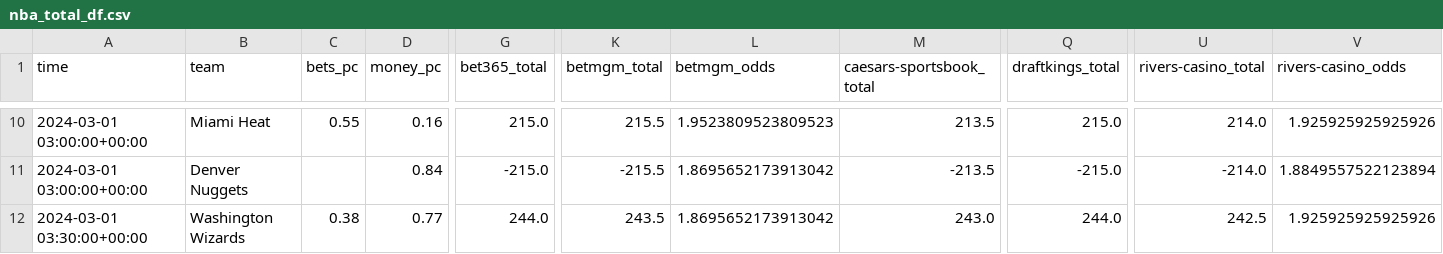
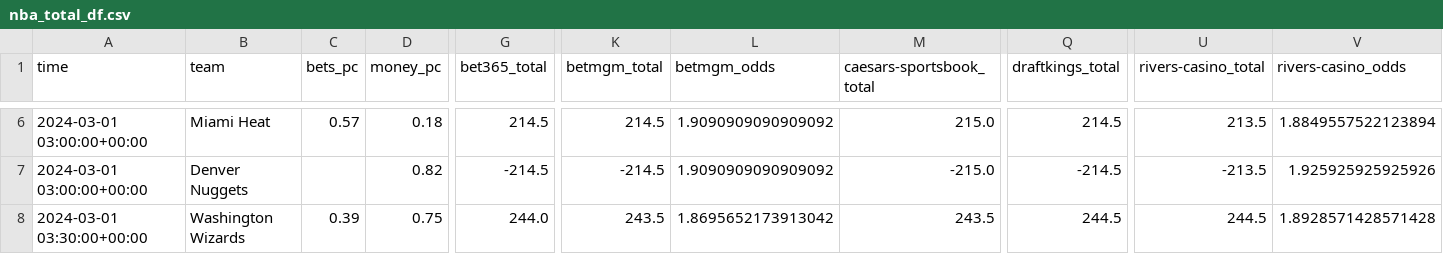
Before and after one commit to Donalcon/reverse_line_movement, a CSV file: nba_total_df.csv, drawn as a sheet; only a part is shown, gaps mark what is left out; addresses are those after the commit; the diff covers the shown part only; the diff names each change by its address in the sheet, - before the commit and + after, or states it on an @@ line.

```diff
--- a/nba_total_df.csv
+++ b/nba_total_df.csv
-C6 (bets_pc): 0.55
+C6 (bets_pc): 0.57
-D6 (money_pc): 0.16
+D6 (money_pc): 0.18
-G6 (bet365_total): 215.0
+G6 (bet365_total): 214.5
-K6 (betmgm_total): 215.5
+K6 (betmgm_total): 214.5
-L6 (betmgm_odds): 1.9523809523809523
+L6 (betmgm_odds): 1.9090909090909092
-M6 (caesars-sportsbook_total): 213.5
+M6 (caesars-sportsbook_total): 215.0
-Q6 (draftkings_total): 215.0
+Q6 (draftkings_total): 214.5
-U6 (rivers-casino_total): 214.0
+U6 (rivers-casino_total): 213.5
-V6 (rivers-casino_odds): 1.925925925925926
+V6 (rivers-casino_odds): 1.8849557522123894
-D7 (money_pc): 0.84
+D7 (money_pc): 0.82
-G7 (bet365_total): -215.0
+G7 (bet365_total): -214.5
-K7 (betmgm_total): -215.5
+K7 (betmgm_total): -214.5
-L7 (betmgm_odds): 1.8695652173913042
+L7 (betmgm_odds): 1.9090909090909092
-M7 (caesars-sportsbook_total): -213.5
+M7 (caesars-sportsbook_total): -215.0
-Q7 (draftkings_total): -215.0
+Q7 (draftkings_total): -214.5
-U7 (rivers-casino_total): -214.0
+U7 (rivers-casino_total): -213.5
-V7 (rivers-casino_odds): 1.8849557522123894
+V7 (rivers-casino_odds): 1.925925925925926
-C8 (bets_pc): 0.38
+C8 (bets_pc): 0.39
-D8 (money_pc): 0.77
+D8 (money_pc): 0.75
-M8 (caesars-sportsbook_total): 243.0
+M8 (caesars-sportsbook_total): 243.5
-Q8 (draftkings_total): 244.0
+Q8 (draftkings_total): 244.5
-U8 (rivers-casino_total): 242.5
+U8 (rivers-casino_total): 244.5
-V8 (rivers-casino_odds): 1.925925925925926
+V8 (rivers-casino_odds): 1.8928571428571428
```
Also changed, not shown: 4 removed rows and 47 edited cells elsewhere in this file, nba_spread_df.csv.
